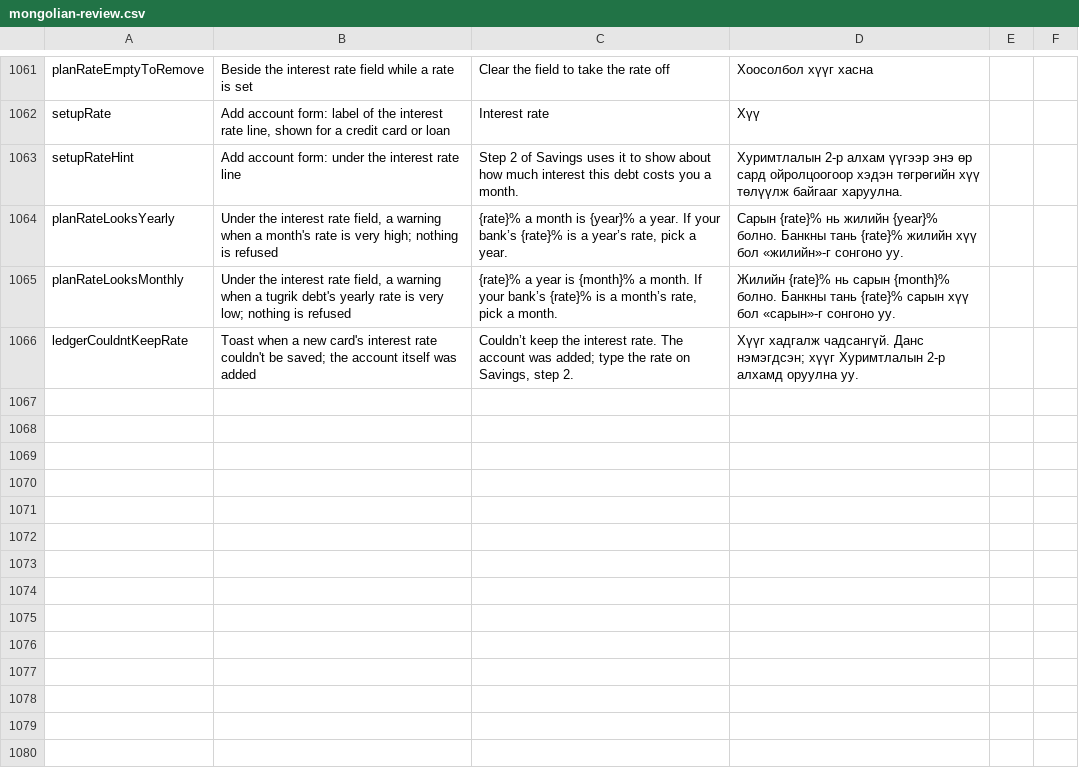
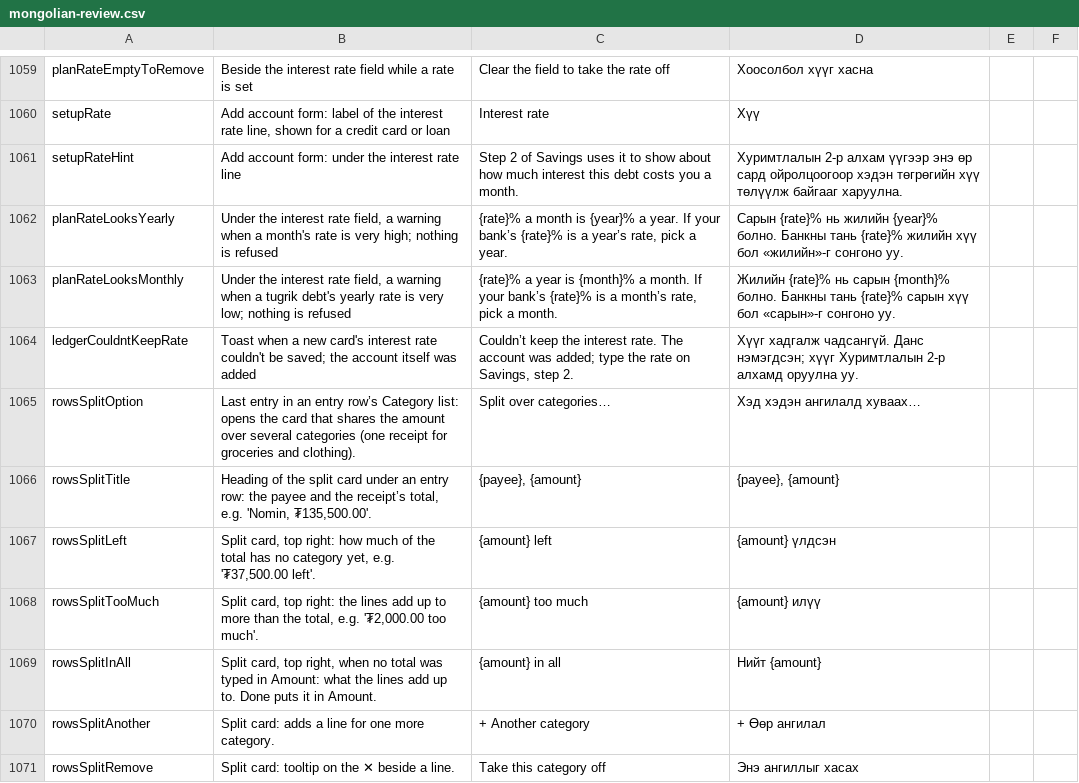
Before and after one commit to Loveland-Solutions/betterbudget-app, a CSV file: docs/mongolian-review.csv, drawn as a sheet; only a part is shown, gaps mark what is left out; the diff covers the shown part only.

```diff
--- a/docs/mongolian-review.csv
+++ b/docs/mongolian-review.csv
@@ -1084,0 +1083,7 @@ ledgerCouldntKeepRate,"Toast when a new card's interest rate couldn't be saved;
+rowsSplitOption,Last entry in an entry row’s Category list: opens the card that shares the amount over several categories (one receipt for groceries and clothing).,Split over categories…,Хэд хэдэн ангилалд хуваах…,,
+rowsSplitTitle,"Heading of the split card under an entry row: the payee and the receipt’s total, e.g. 'Nomin, ₮135,500.00'.","{payee}, {amount}","{payee}, {amount}",,
+rowsSplitLeft,"Split card, top right: how much of the total has no category yet, e.g. '₮37,500.00 left'.",{amount} left,{amount} үлдсэн,,
+rowsSplitTooMuch,"Split card, top right: the lines add up to more than the total, e.g. '₮2,000.00 too much'.",{amount} too much,{amount} илүү,,
+rowsSplitInAll,"Split card, top right, when no total was typed in Amount: what the lines add up to. Done puts it in Amount.",{amount} in all,Нийт {amount},,
+rowsSplitAnother,Split card: adds a line for one more category.,+ Another category,+ Өөр ангилал,,
+rowsSplitRemove,Split card: tooltip on the ✕ beside a line.,Take this category off,Энэ ангиллыг хасах,,
```
Also changed, not shown: 6 added rows, 2 removed rows and 4 edited cells elsewhere in this file, 17 other files.
